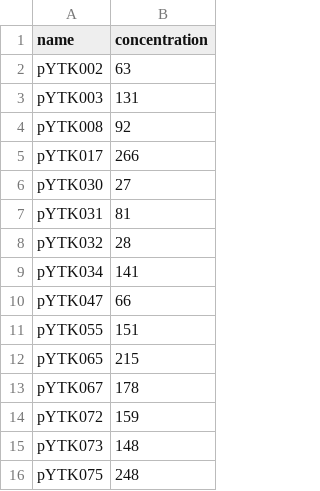
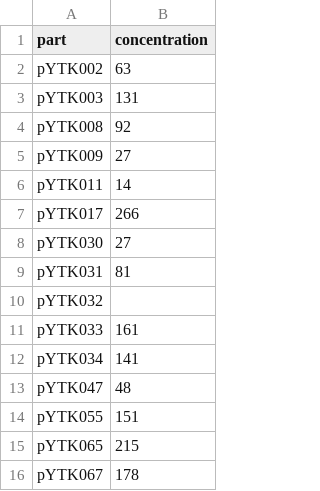
Before and after one commit to quoctran98/MoClo-YTK-Builder, a CSV file: data/stock.csv, drawn as a sheet; only a part is shown; the shorter side is filled out with more unchanged rows; the diff covers the shown part only.

Commit message:
Added new parts

```diff
--- a/data/stock.csv
+++ b/data/stock.csv
@@ -1,2 +1,2 @@
-name,concentration
+part,concentration
 pYTK002,63
@@ -4,2 +4,4 @@ pYTK003,131
 pYTK008,92
+pYTK009,27
+pYTK011,14
 pYTK017,266
@@ -7,5 +9,6 @@ pYTK030,27
 pYTK031,81
-pYTK032,28
+pYTK032,
+pYTK033,161
 pYTK034,141
-pYTK047,66
+pYTK047,48
 pYTK055,151
```
Also changed, not shown: 25 added rows and 1 edited cell elsewhere in this file, 3 other files.
